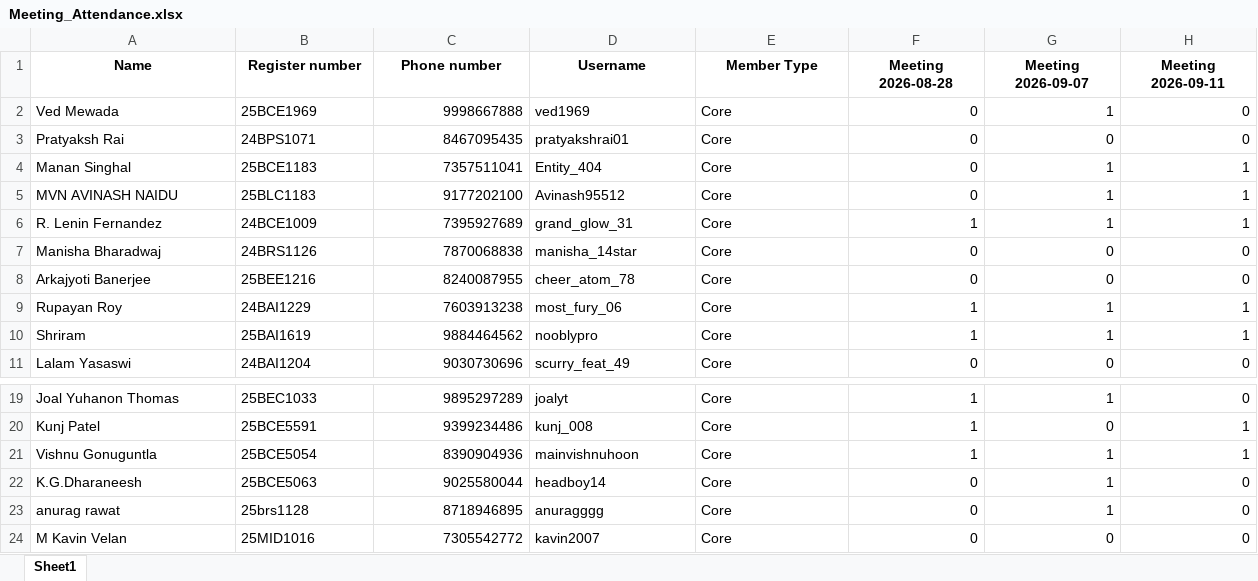
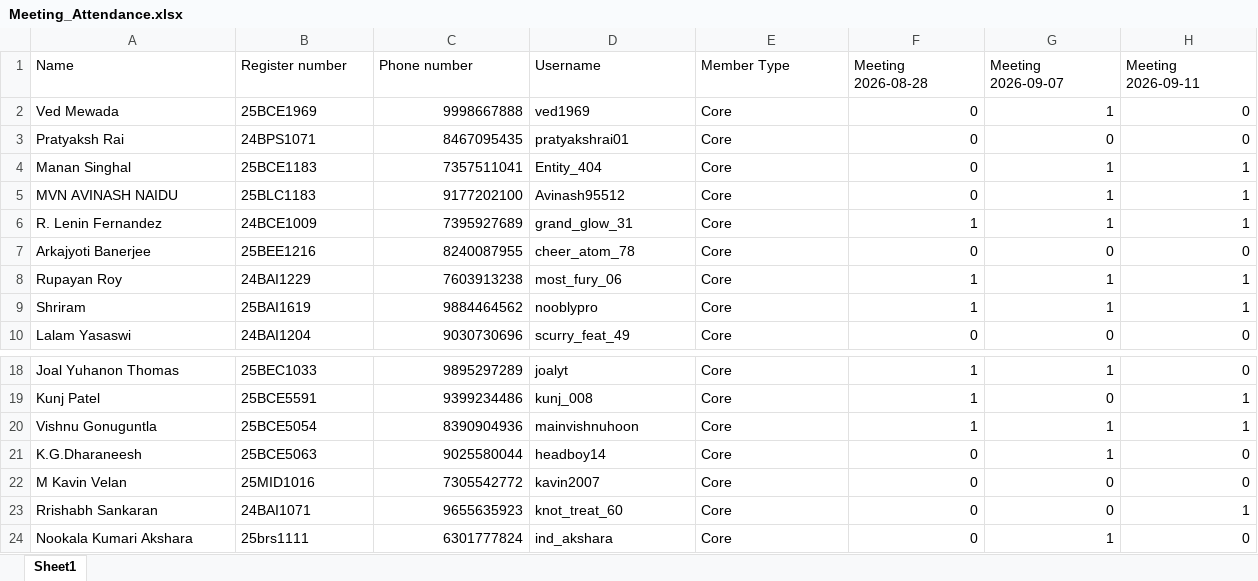
Before and after one commit to ExPLICIT-27/Club-attendance-tracker, an Excel workbook: Meeting_Attendance.xlsx, sheet Sheet1, drawn as a sheet; only a part is shown, gaps mark what is left out; the shorter side is filled out with more unchanged rows; values as stored, in another font and other column widths than the file's, no borders; the diff names each change by its address in the sheet, - before the commit and + after, or states it on an @@ line.

```diff
--- a/Meeting_Attendance.xlsx (sheet Sheet1)
+++ b/Meeting_Attendance.xlsx (sheet Sheet1)
@@ A1:H1 bold: on → off, alignment: center → left @@
-row 7: Manisha Bharadwaj | 24BRS1126 | 7870068838 | manisha_14star | Core | 0 | 0 | 0
-row 23: anurag rawat | 25brs1128 | 8718946895 | anuragggg | Core | 0 | 1 | 0
```
Also changed, not shown: CP_Members.xlsx, 2 other files.
